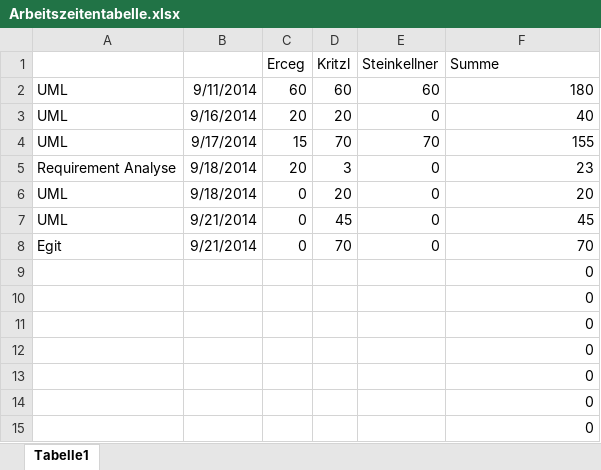
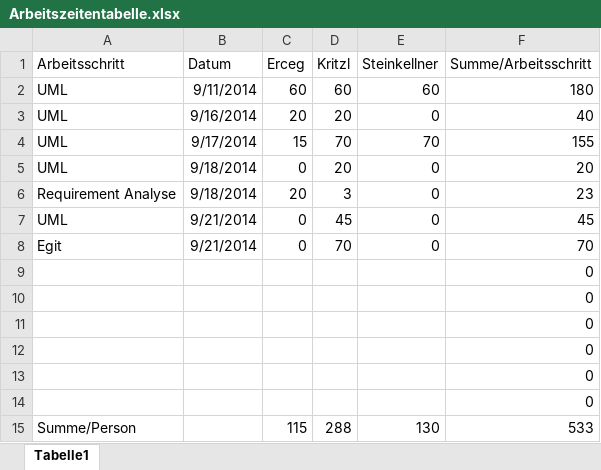
Before and after one commit to ssteinkellner/Gruppenarbeiten, an Excel workbook: Arbeitszeitentabelle.xlsx, sheet Tabelle1, drawn as a sheet; values as stored, in another font and other column widths than the file's, no borders; table styles not drawn; removed rows and columns are numbered as before the commit, all else as after; the diff names each change by its address in the sheet, - before the commit and + after, or states it on an @@ line.

```diff
--- a/Arbeitszeitentabelle.xlsx (sheet Tabelle1)
+++ b/Arbeitszeitentabelle.xlsx (sheet Tabelle1)
-A1: (empty)
+A1: Arbeitsschritt
-B1: (empty)
+B1: Datum
-F1: Summe
+F1: Summe/Arbeitsschritt
@@ row 6 moved to row 5: UML @@
-row 15:  |  |  |  |  | 0
+row 15: Summe/Person |  | 115 | 288 | 130 | 533
```
Also changed, not shown: formulas that keep their value, 7 other files.
